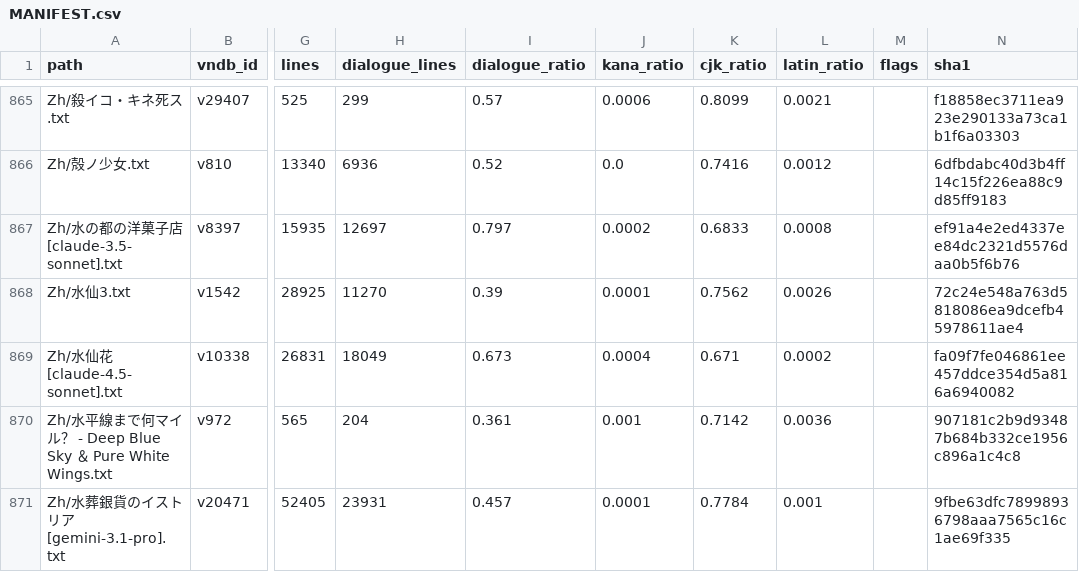
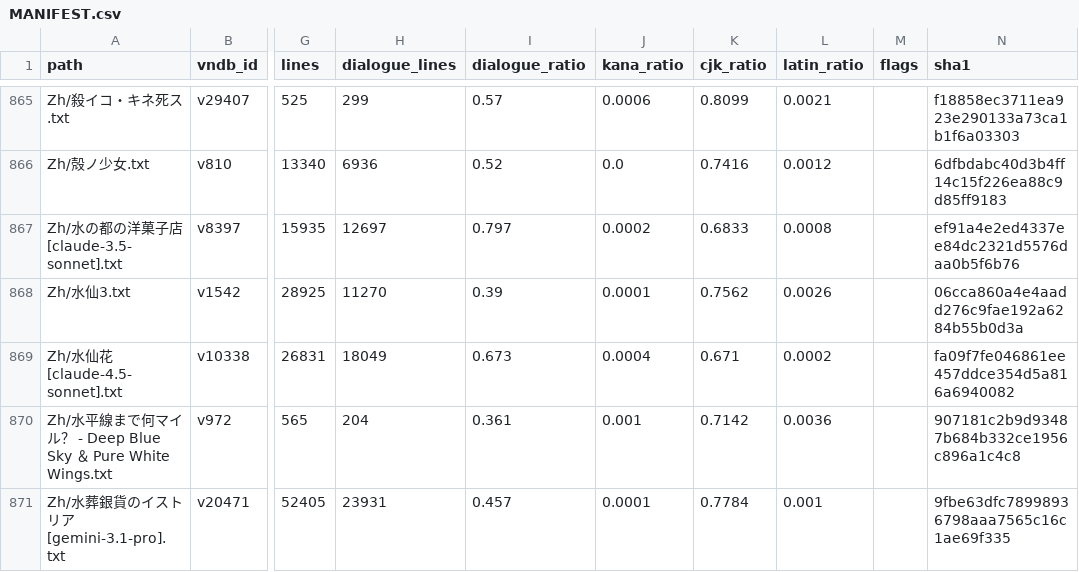
Before and after one commit to m-rui001/galgame-script-corpus, a CSV file: MANIFEST.csv, drawn as a sheet; only a part is shown, gaps mark what is left out; the diff names each change by its address in the sheet, - before the commit and + after, or states it on an @@ line.

Commit message:
zh: 水仙3 lines 17701-17850, hand-polished
Fifty-sixth hand band, 150 -> 150. First band after the bracket conversion - the
corner quotes are now real and, for the first time, visible to the zh gate. The
phone call comes: 嵅栰@「...安佐乃海璃小姐……去世了」 answered by 塸帯@「……是吗」.
Three repairs:

  雪渐渐的，但确确实实的在增加着。 -> 渐渐地/确确实实地
  单方面的说完 -> 单方面地说完
  反而一味的不断增强 -> 一味地

Untouched, because this is the nadir and its craft is rhythm: 惡@「“由于积雪的
缘故，列车将在本站暂时停靠”」 / 「“列车将从本站折返，返回名古屋”」 / 「“重复
一次。中途不再停车”」 - three announcements, each colder; then 所有的声音都……消
失了。所有的希望也都……消失了...。 and 然后寂静再一次来临。

Note on tags: 惡@ prefixes the station announcements here, though 惡 was 海璃's
tag in the beach scene - the export reuses the glyph for both. Tags are gated
and I neither add nor remove, so the reuse stands; flagged for re-extraction.

Also kept: 乽(不……从一开始就是没有意义的...)乿 / 只是在病床上做着幸福的梦。/ 没
错……海璃一开始就放弃了。 - the form being blank is why he can say it; and the
double bracelet beat 乽根本就不断嘛……乿 / 乽……根本没实现愿望嘛……乿 - the wish
not coming true, said twice, in exactly the register of a man talking to a rock.

```diff
--- a/MANIFEST.csv
+++ b/MANIFEST.csv
-N868 (sha1): 72c24e548a763d5818086ea9dcefb45978611ae4
+N868 (sha1): 06cca860a4e4aadd276c9fae192a6284b55b0d3a
```
Also changed, not shown: 1 other file.
